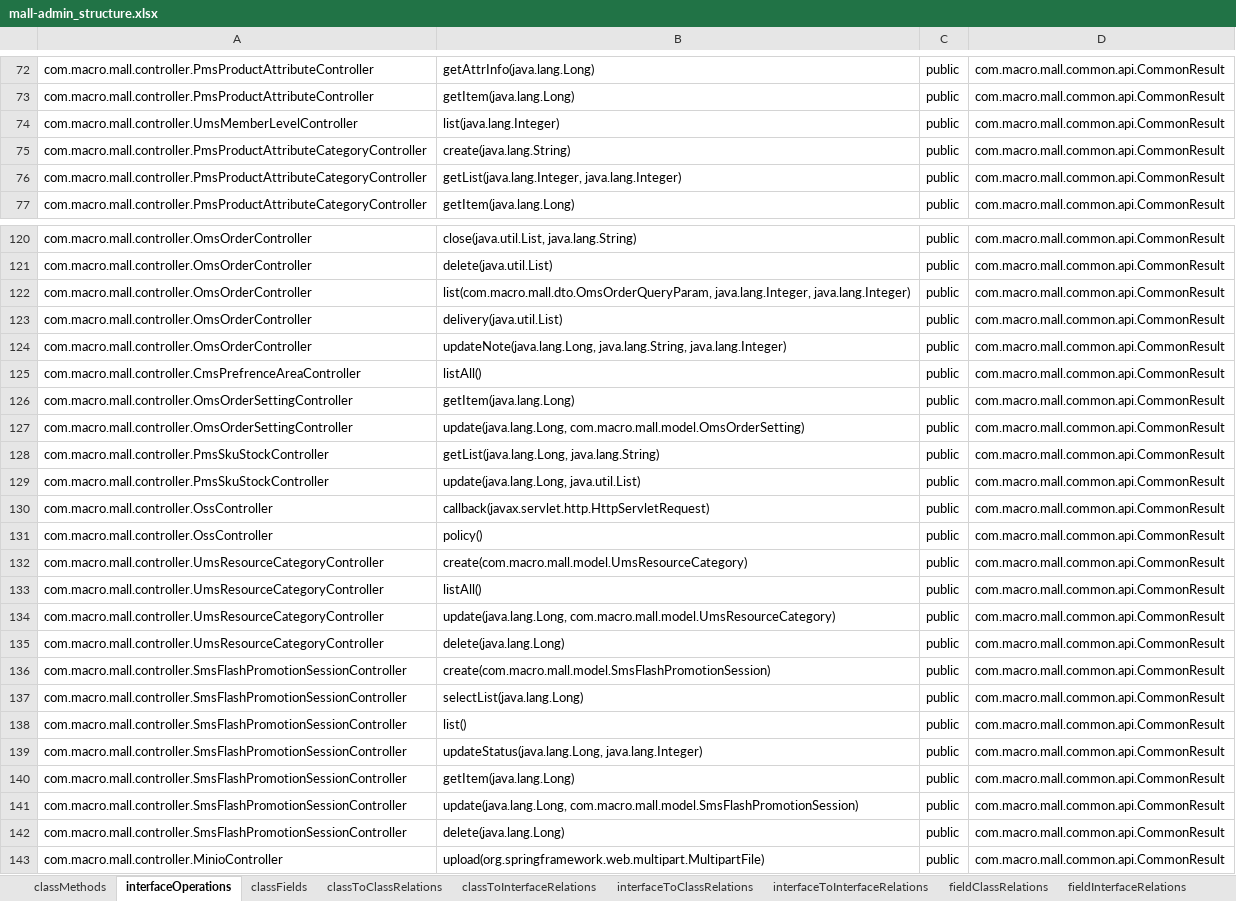
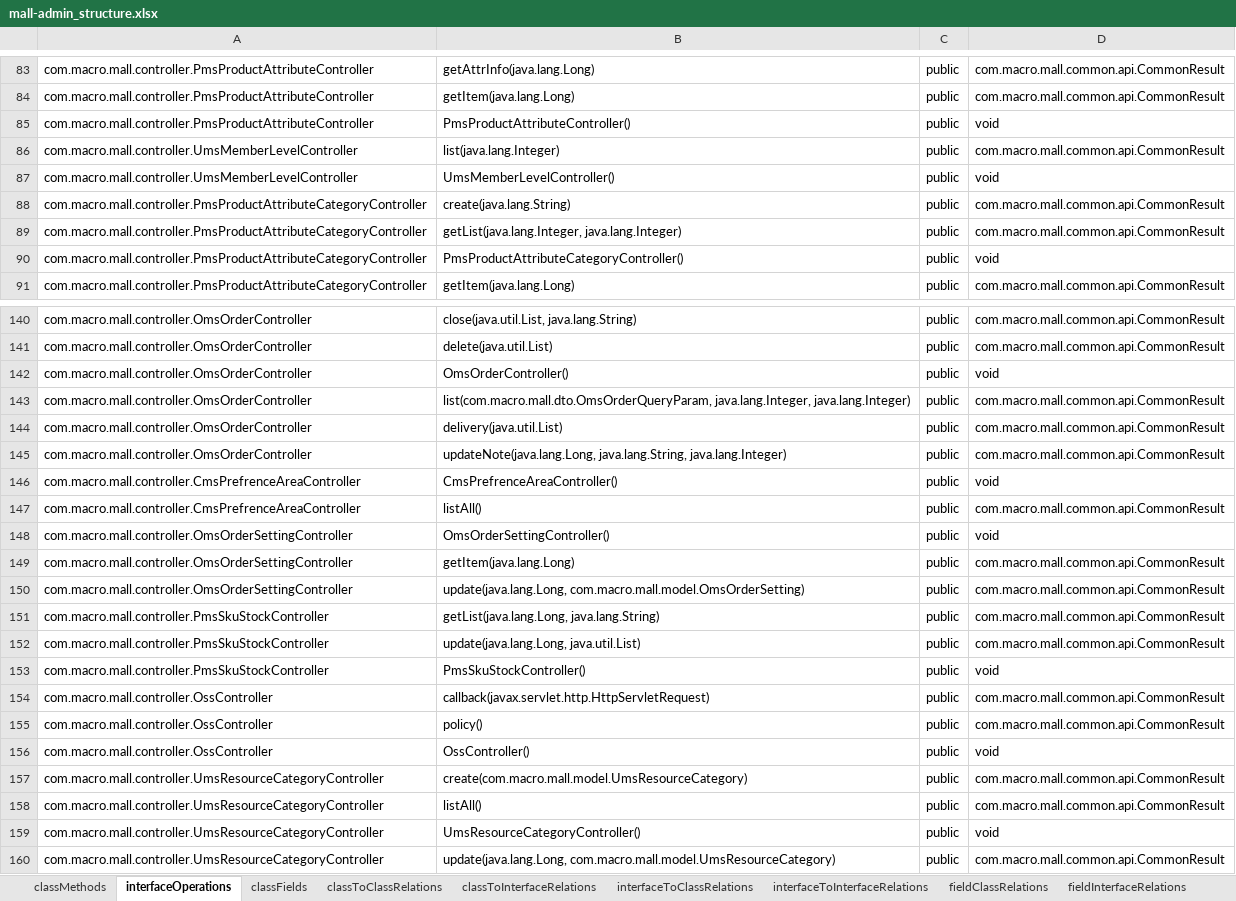
Before and after one commit to kacper1134/MicroserviceMeasure, an Excel workbook: data/mall-swarm/mall-admin_structure.xlsx, sheet interfaceOperations, drawn as a sheet; only a part is shown, gaps mark what is left out; the shorter side is filled out with more unchanged rows; values as stored, in another font and other column widths than the file's, no borders; the diff covers the shown part only; the diff names each change by its address in the sheet, - before the commit and + after, or states it on an @@ line.

```diff
--- a/data/mall-swarm/mall-admin_structure.xlsx (sheet interfaceOperations)
+++ b/data/mall-swarm/mall-admin_structure.xlsx (sheet interfaceOperations)
+row 85: com.macro.mall.controller.PmsProductAttributeController | PmsProductAttributeController() | public | void
+row 87: com.macro.mall.controller.UmsMemberLevelController | UmsMemberLevelController() | public | void
+row 90: com.macro.mall.controller.PmsProductAttributeCategoryController | PmsProductAttributeCategoryController() | public | void
+row 142: com.macro.mall.controller.OmsOrderController | OmsOrderController() | public | void
+row 146: com.macro.mall.controller.CmsPrefrenceAreaController | CmsPrefrenceAreaController() | public | void
+row 148: com.macro.mall.controller.OmsOrderSettingController | OmsOrderSettingController() | public | void
+row 153: com.macro.mall.controller.PmsSkuStockController | PmsSkuStockController() | public | void
+row 156: com.macro.mall.controller.OssController | OssController() | public | void
+row 159: com.macro.mall.controller.UmsResourceCategoryController | UmsResourceCategoryController() | public | void
```
Also changed, not shown: 22 added rows elsewhere in this sheet, sheet classMethods, sheet methodNumberOfLines, sheet classFields, data/backend/activity-service_structure.xlsx, data/backend/forum-client_structure.xlsx, 37 other files.
